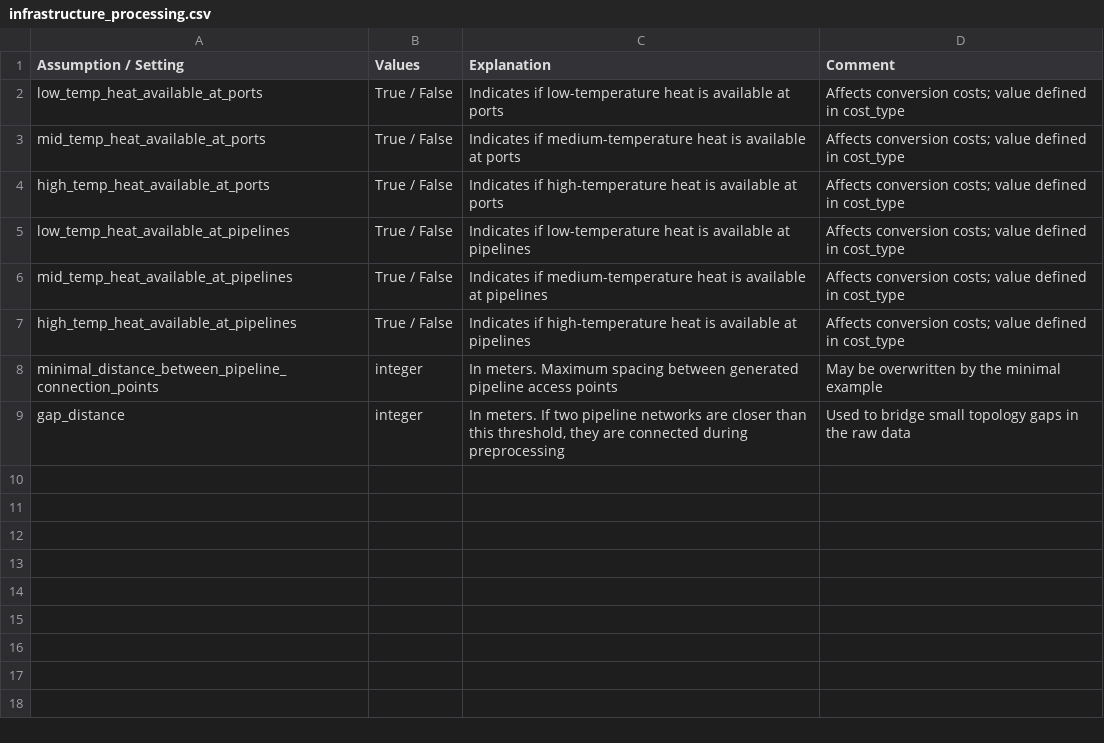
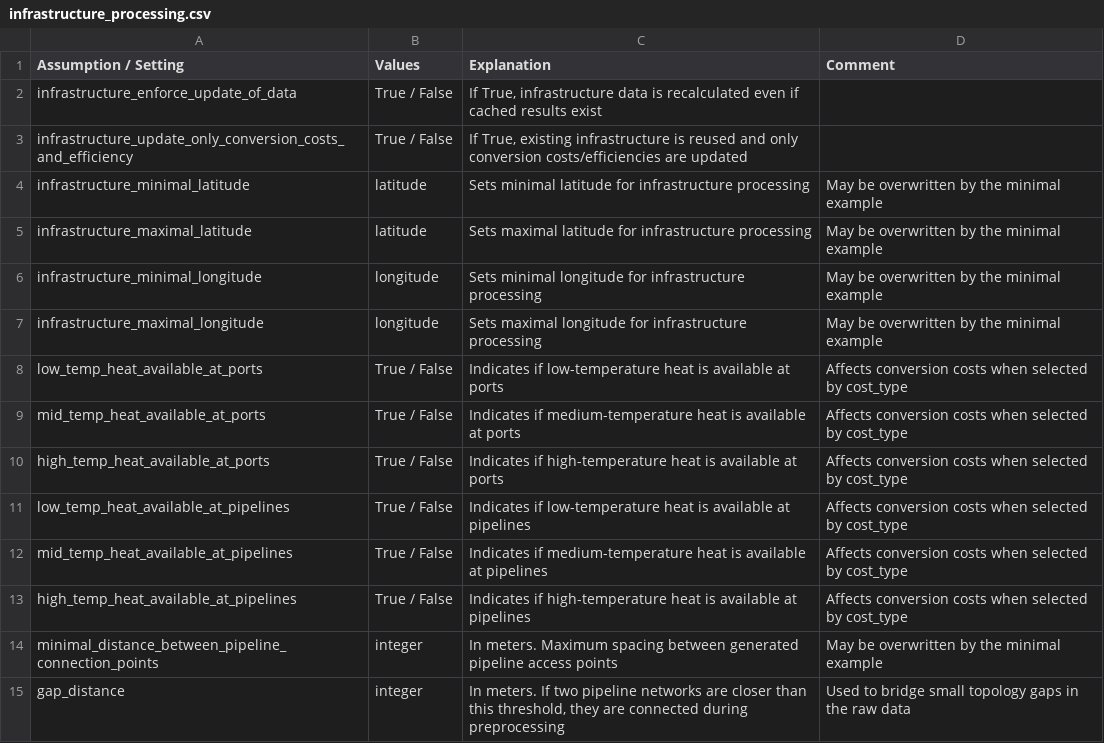
Before and after one commit to ulicious/hermes, a CSV file: doc/parameter_explanation/infrastructure_processing.csv, drawn as a sheet.

```diff
--- a/doc/parameter_explanation/infrastructure_processing.csv
+++ b/doc/parameter_explanation/infrastructure_processing.csv
@@ -1,8 +1,14 @@
 Assumption / Setting;Values;Explanation;Comment
-low_temp_heat_available_at_ports;True / False;Indicates if low-temperature heat is available at ports;"Affects conversion costs; value defined in cost_type"
-mid_temp_heat_available_at_ports;True / False;Indicates if medium-temperature heat is available at ports;"Affects conversion costs; value defined in cost_type"
-high_temp_heat_available_at_ports;True / False;Indicates if high-temperature heat is available at ports;"Affects conversion costs; value defined in cost_type"
-low_temp_heat_available_at_pipelines;True / False;Indicates if low-temperature heat is available at pipelines;"Affects conversion costs; value defined in cost_type"
-mid_temp_heat_available_at_pipelines;True / False;Indicates if medium-temperature heat is available at pipelines;"Affects conversion costs; value defined in cost_type"
-high_temp_heat_available_at_pipelines;True / False;Indicates if high-temperature heat is available at pipelines;"Affects conversion costs; value defined in cost_type"
+infrastructure_enforce_update_of_data;True / False;If True, infrastructure data is recalculated even if cached results exist;
+infrastructure_update_only_conversion_costs_and_efficiency;True / False;If True, existing infrastructure is reused and only conversion costs/efficiencies are updated;
+infrastructure_minimal_latitude;latitude;Sets minimal latitude for infrastructure processing;May be overwritten by the minimal example
+infrastructure_maximal_latitude;latitude;Sets maximal latitude for infrastructure processing;May be overwritten by the minimal example
+infrastructure_minimal_longitude;longitude;Sets minimal longitude for infrastructure processing;May be overwritten by the minimal example
+infrastructure_maximal_longitude;longitude;Sets maximal longitude for infrastructure processing;May be overwritten by the minimal example
+low_temp_heat_available_at_ports;True / False;Indicates if low-temperature heat is available at ports;Affects conversion costs when selected by cost_type
+mid_temp_heat_available_at_ports;True / False;Indicates if medium-temperature heat is available at ports;Affects conversion costs when selected by cost_type
+high_temp_heat_available_at_ports;True / False;Indicates if high-temperature heat is available at ports;Affects conversion costs when selected by cost_type
+low_temp_heat_available_at_pipelines;True / False;Indicates if low-temperature heat is available at pipelines;Affects conversion costs when selected by cost_type
+mid_temp_heat_available_at_pipelines;True / False;Indicates if medium-temperature heat is available at pipelines;Affects conversion costs when selected by cost_type
+high_temp_heat_available_at_pipelines;True / False;Indicates if high-temperature heat is available at pipelines;Affects conversion costs when selected by cost_type
 minimal_distance_between_pipeline_connection_points;integer;In meters. Maximum spacing between generated pipeline access points;May be overwritten by the minimal example
```
Also changed, not shown: doc/parameter_explanation/plotting_parameters.csv, doc/parameter_explanation/plotting_processing_parameters.csv, 8 other files.
